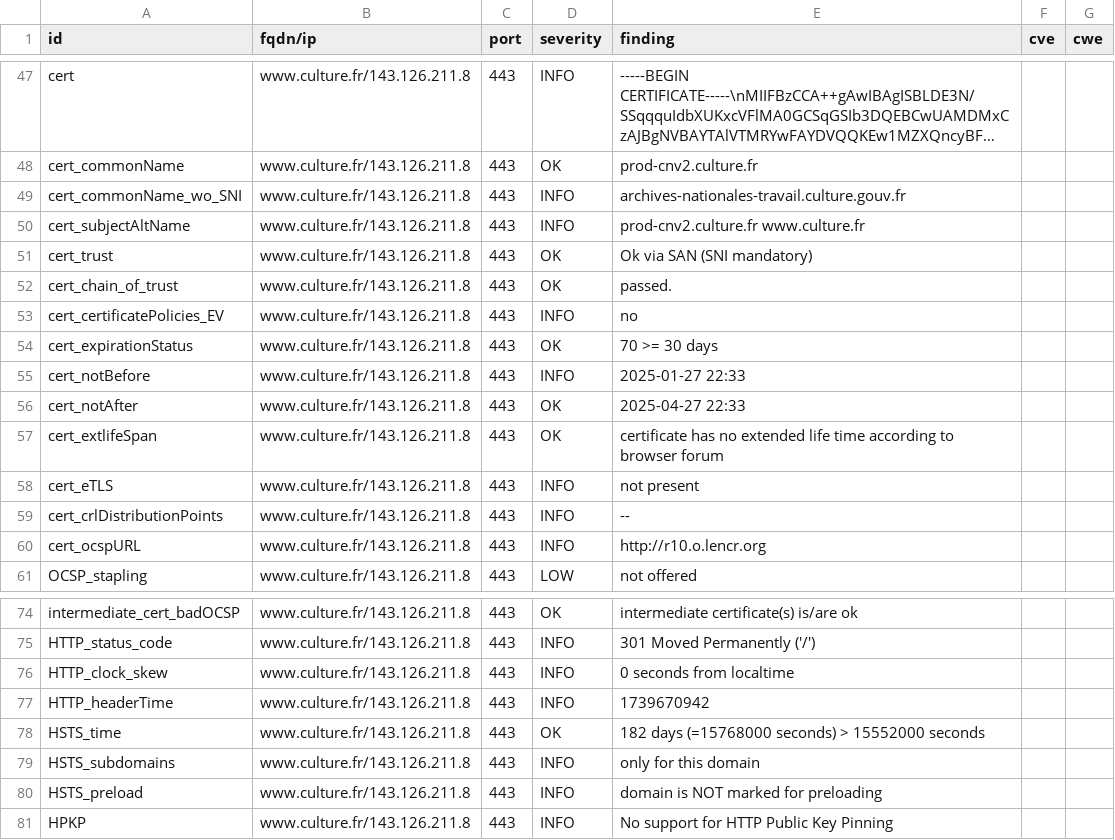
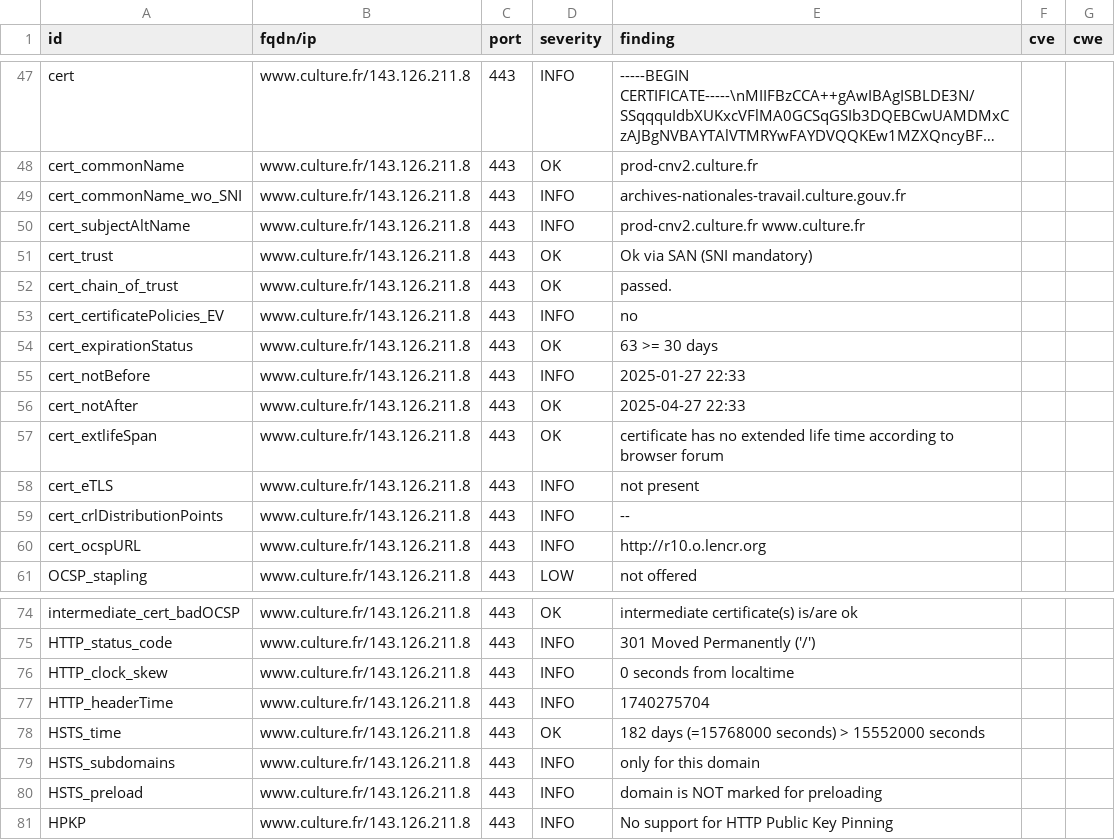
Before and after one commit to culturecommunication/dashlord, a CSV file: results/aHR0cHM6Ly93d3cuY3VsdHVyZS5mci9mcmFuY2V0ZXJtZQ==/testssl.csv, drawn as a sheet; only a part is shown, gaps mark what is left out; long unchanged cells end in ….

```diff
--- a/results/aHR0cHM6Ly93d3cuY3VsdHVyZS5mci9mcmFuY2V0ZXJtZQ==/testssl.csv
+++ b/results/aHR0cHM6Ly93d3cuY3VsdHVyZS5mci9mcmFuY2V0ZXJtZQ==/testssl.csv
@@ -53,3 +53,3 @@
 "cert_certificatePolicies_EV","www.culture.fr/143.126.211.8","443","INFO","no","",""
-"cert_expirationStatus","www.culture.fr/143.126.211.8","443","OK","70 >= 30 days","",""
+"cert_expirationStatus","www.culture.fr/143.126.211.8","443","OK","63 >= 30 days","",""
 "cert_notBefore","www.culture.fr/143.126.211.8","443","INFO","2025-01-27 22:33","",""
@@ -76,3 +76,3 @@
 "HTTP_clock_skew","www.culture.fr/143.126.211.8","443","INFO","0 seconds from localtime","",""
-"HTTP_headerTime","www.culture.fr/143.126.211.8","443","INFO","1739670942","",""
+"HTTP_headerTime","www.culture.fr/143.126.211.8","443","INFO","1740275704","",""
 "HSTS_time","www.culture.fr/143.126.211.8","443","OK","182 days (=15768000 seconds) > 15552000 seconds","",""
```
Also changed, not shown: 7 other files.
